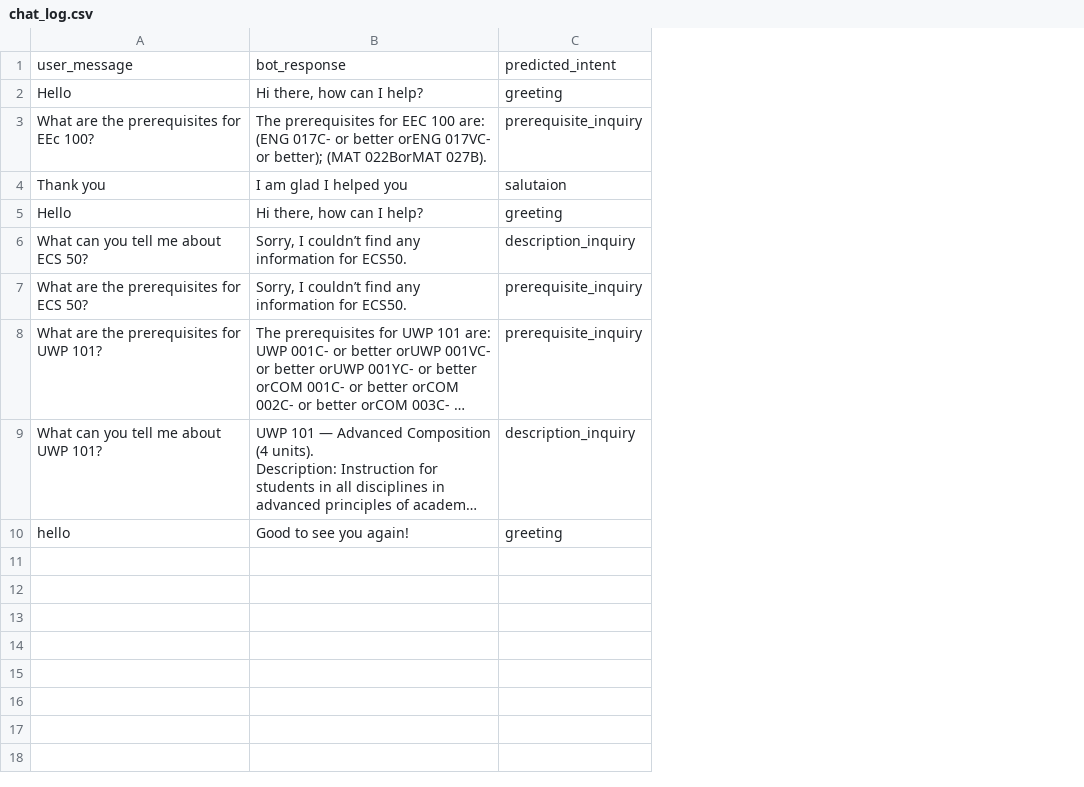
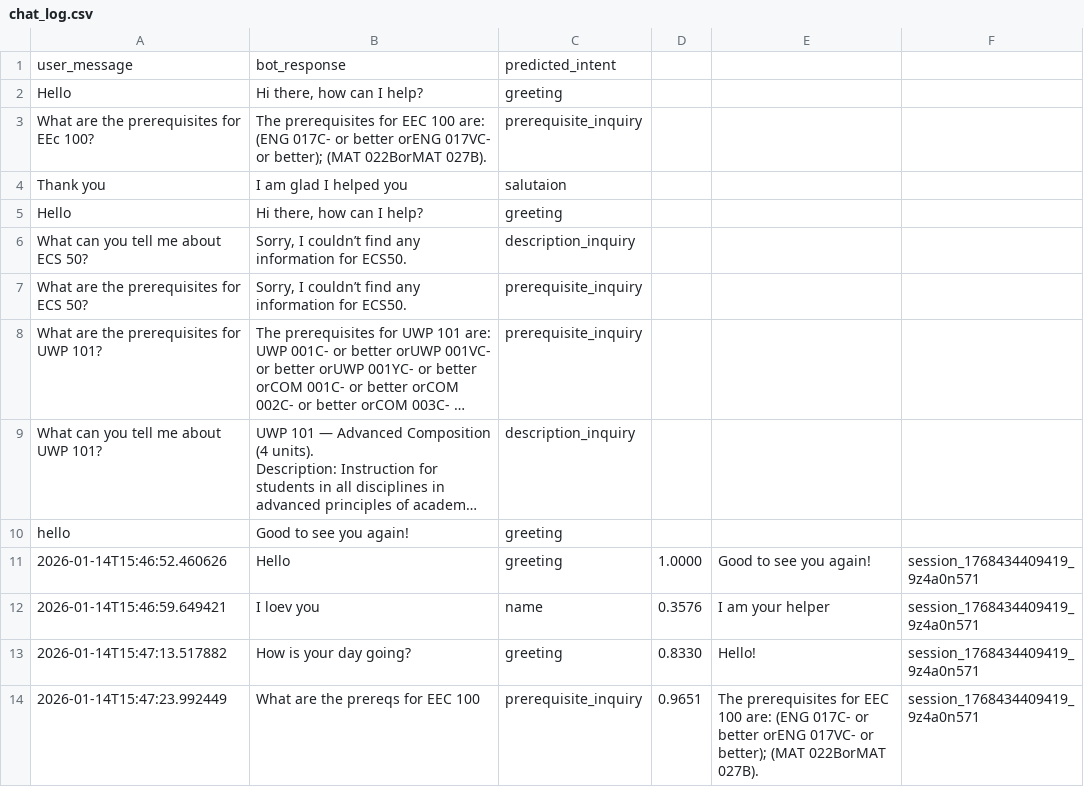
Before and after one commit to evolo22/UC-Davis-Dataset-and-Bot, a CSV file: chat_log.csv, drawn as a sheet; long unchanged cells end in …; the diff names each change by its address in the sheet, - before the commit and + after, or states it on an @@ line.

```diff
--- a/chat_log.csv
+++ b/chat_log.csv
+column D, empty
+column E, empty
+column F, empty
+row 11: 2026-01-14T15:46:52.460626 | Hello | greeting | 1.0000 | Good to see you again! | session_1768434409419_9z4a0n571
+row 12: 2026-01-14T15:46:59.649421 | I loev you | name | 0.3576 | I am your helper | session_1768434409419_9z4a0n571
+row 13: 2026-01-14T15:47:13.517882 | How is your day going? | greeting | 0.8330 | Hello! | session_1768434409419_9z4a0n571
+row 14: 2026-01-14T15:47:23.992449 | What are the prereqs for EEC 100 | prerequisite_inquiry | 0.9651 | The prerequisites for EEC 100 are: (ENG 017C- or better orENG 017VC- or better); (MAT 022BorMAT 027B). | session_1768434409419_9z4a0n571
```
Also changed, not shown: 9 other files.
